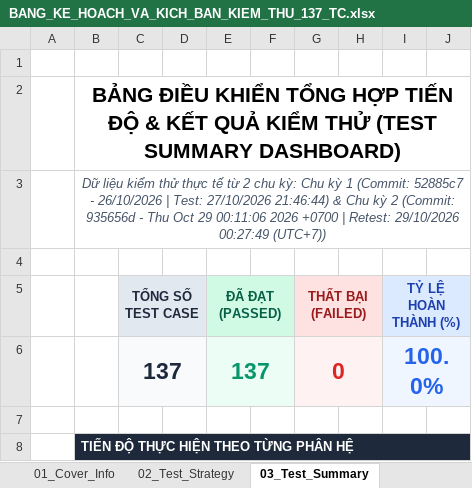
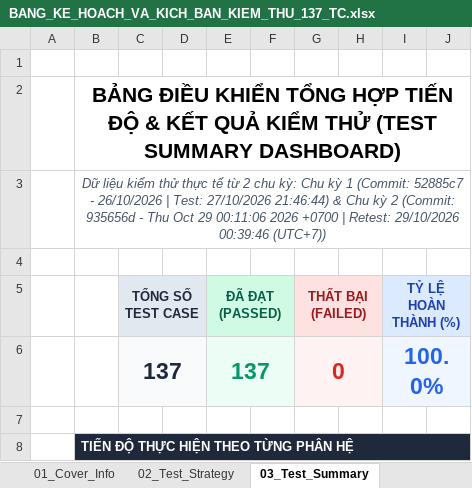
Before and after one commit to thequang120605-byte/C-T-ng-, an Excel workbook: Testing/04_TaiLieu_Va_BaoCao_KiemThu/BANG_KE_HOACH_VA_KICH_BAN_KIEM_THU_137_TC.xlsx, sheet 03_Test_Summary, drawn as a sheet; only a part is shown; values as stored, in another font and other column widths than the file's, no borders; the diff names each change by its address in the sheet, - before the commit and + after, or states it on an @@ line.

Commit message:
feat(test-report): expand Sheet 13_Retest_Round2 to record full round 2 regression results for all 137 test cases

```diff
--- a/Testing/04_TaiLieu_Va_BaoCao_KiemThu/BANG_KE_HOACH_VA_KICH_BAN_KIEM_THU_137_TC.xlsx (sheet 03_Test_Summary)
+++ b/Testing/04_TaiLieu_Va_BaoCao_KiemThu/BANG_KE_HOACH_VA_KICH_BAN_KIEM_THU_137_TC.xlsx (sheet 03_Test_Summary)
-B3: …Retest: 29/10/2026 00:27:49 (UTC+7))
+B3: …Retest: 29/10/2026 00:39:46 (UTC+7))
```
Also changed, not shown: sheet 13_Retest_Round2, sheet 01_Cover_Info, sheet 04_TC_Auth_Profile, Testing/TestCases_KLCN_CoTuong (1).xlsx, 1 other file.
